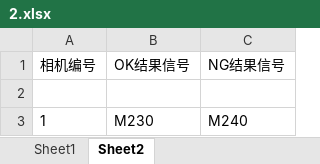
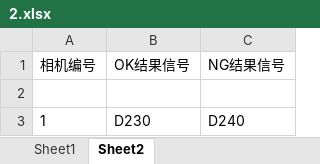
Before and after one commit to Frank3zhou/HW_2D, an Excel workbook: 2D视觉/bin/x64/Debug/MODEL/2.xlsx, sheet Sheet2, drawn as a sheet; values as stored, in another font and other column widths than the file's, no borders; the diff names each change by its address in the sheet, - before the commit and + after, or states it on an @@ line.

```diff
--- a/2D视觉/bin/x64/Debug/MODEL/2.xlsx (sheet Sheet2)
+++ b/2D视觉/bin/x64/Debug/MODEL/2.xlsx (sheet Sheet2)
-B3 (OK结果信号): M230
+B3 (OK结果信号): D230
-C3 (NG结果信号): M240
+C3 (NG结果信号): D240
```
Also changed, not shown: sheet Sheet1, 27 other files.
